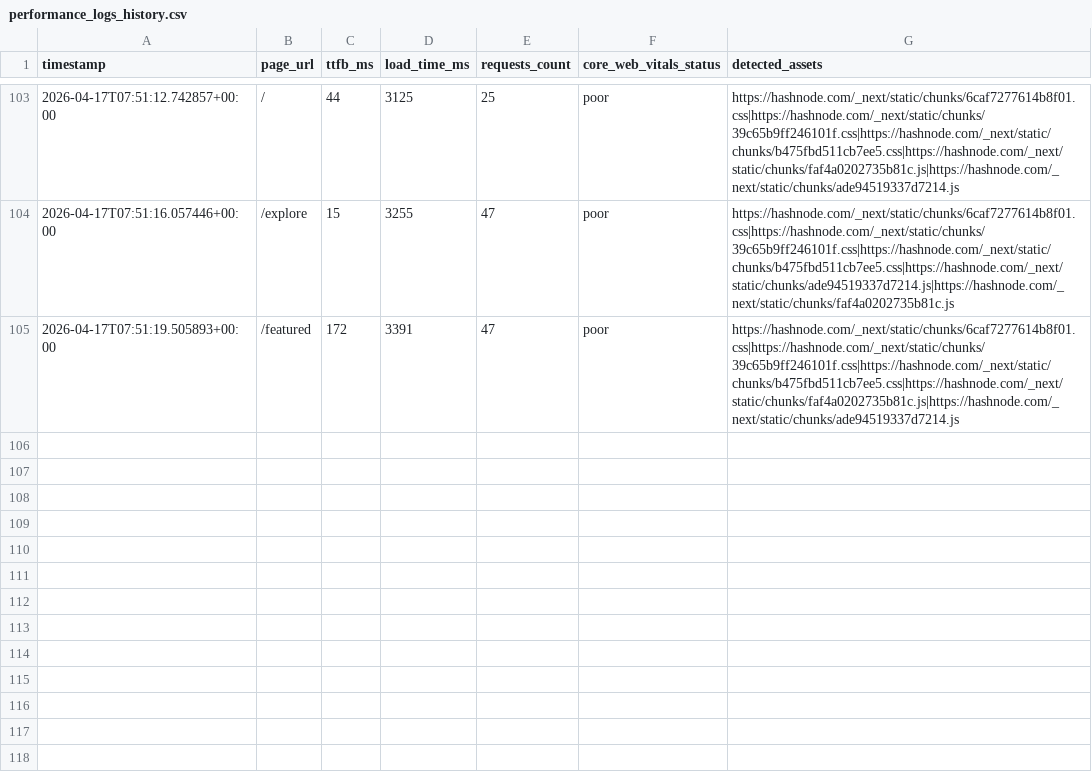
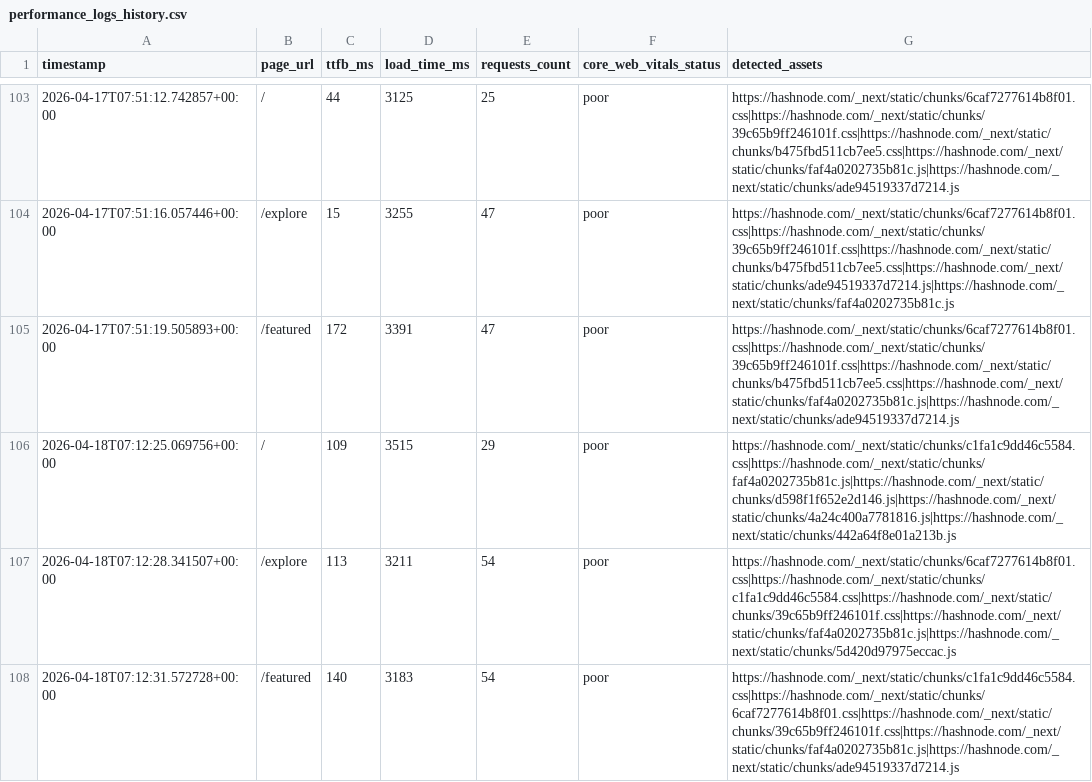
Before and after one commit to Niswan028/ai_ops_workflow_governor, a CSV file: data/performance_logs_history.csv, drawn as a sheet; only a part is shown, gaps mark what is left out.

```diff
--- a/data/performance_logs_history.csv
+++ b/data/performance_logs_history.csv
@@ -105 +105,4 @@ timestamp,page_url,ttfb_ms,load_time_ms,requests_count,core_web_vitals_status,de
 2026-04-17T07:51:19.505893+00:00,/featured,172,3391,47,poor,https://hashnode.com/_next/static/chunks/6caf7277614b8f01.css|https://hashnode.com/_next/static/chunks/39c65b9ff246101f.css|https://hashnode.com/_next/static/chunks/b475fbd511cb7ee5.css|https://hashnode.com/_next/static/chunks/faf4a0202735b81c.js|https://hashnode.com/_next/static/chunks/ade94519337d7214.js
+2026-04-18T07:12:25.069756+00:00,/,109,3515,29,poor,https://hashnode.com/_next/static/chunks/c1fa1c9dd46c5584.css|https://hashnode.com/_next/static/chunks/faf4a0202735b81c.js|https://hashnode.com/_next/static/chunks/d598f1f652e2d146.js|https://hashnode.com/_next/static/chunks/4a24c400a7781816.js|https://hashnode.com/_next/static/chunks/442a64f8e01a213b.js
+2026-04-18T07:12:28.341507+00:00,/explore,113,3211,54,poor,https://hashnode.com/_next/static/chunks/6caf7277614b8f01.css|https://hashnode.com/_next/static/chunks/c1fa1c9dd46c5584.css|https://hashnode.com/_next/static/chunks/39c65b9ff246101f.css|https://hashnode.com/_next/static/chunks/faf4a0202735b81c.js|https://hashnode.com/_next/static/chunks/5d420d97975eccac.js
+2026-04-18T07:12:31.572728+00:00,/featured,140,3183,54,poor,https://hashnode.com/_next/static/chunks/c1fa1c9dd46c5584.css|https://hashnode.com/_next/static/chunks/6caf7277614b8f01.css|https://hashnode.com/_next/static/chunks/39c65b9ff246101f.css|https://hashnode.com/_next/static/chunks/faf4a0202735b81c.js|https://hashnode.com/_next/static/chunks/ade94519337d7214.js
```
Also changed, not shown: data/performance_logs.csv, 3 other files.
